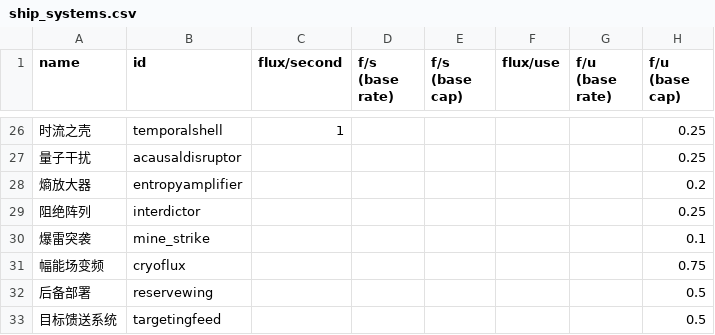
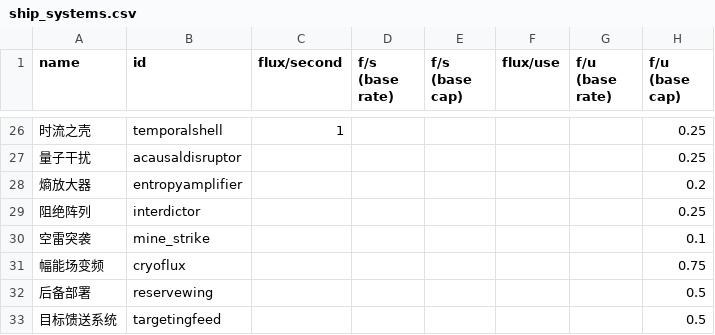
Before and after one commit to TruthOriginem/Starsector-0951-Localization, a CSV file: localization/data/shipsystems/ship_systems.csv, drawn as a sheet; only a part is shown, gaps mark what is left out; the diff names each change by its address in the sheet, - before the commit and + after, or states it on an @@ line.

```diff
--- a/localization/data/shipsystems/ship_systems.csv
+++ b/localization/data/shipsystems/ship_systems.csv
-A30 (name): 爆雷突袭
+A30 (name): 空雷突袭
```
Also changed, not shown: localization/data/hullmods/hull_mods.csv, localization/data/strings/descriptions.csv, 1 other file.
